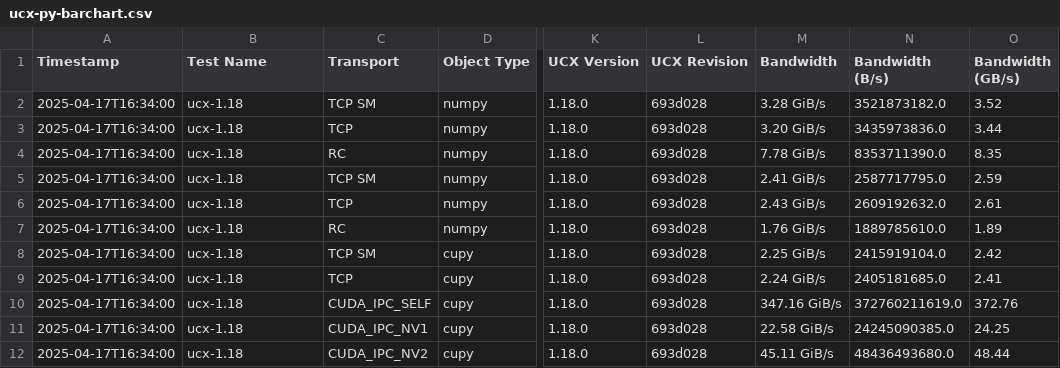
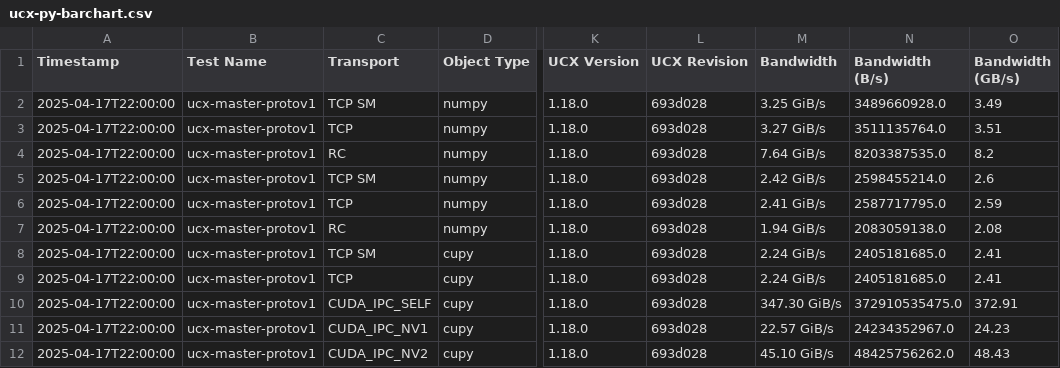
Before and after one commit to pentschev/ucx-py-ci, a CSV file: assets/ucx-py-barchart.csv, drawn as a sheet; only a part is shown, gaps mark what is left out; the diff covers the shown part only; the diff names each change by its address in the sheet, - before the commit and + after, or states it on an @@ line.

Commit message:
Nightly Tests for ucx-master-protov1 from 2025-04-17 22:00

```diff
--- a/assets/ucx-py-barchart.csv
+++ b/assets/ucx-py-barchart.csv
-A2:A12 (Timestamp): 2025-04-17T16:34:00
+A2:A12 (Timestamp): 2025-04-17T22:00:00
-B2:B12 (Test Name): ucx-1.18
+B2:B12 (Test Name): ucx-master-protov1
-M2 (Bandwidth): 3.28 GiB/s
+M2 (Bandwidth): 3.25 GiB/s
-N2 (Bandwidth (B/s)): 3521873182.0
+N2 (Bandwidth (B/s)): 3489660928.0
-O2 (Bandwidth (GB/s)): 3.52
+O2 (Bandwidth (GB/s)): 3.49
-M3 (Bandwidth): 3.20 GiB/s
+M3 (Bandwidth): 3.27 GiB/s
-N3 (Bandwidth (B/s)): 3435973836.0
+N3 (Bandwidth (B/s)): 3511135764.0
-O3 (Bandwidth (GB/s)): 3.44
+O3 (Bandwidth (GB/s)): 3.51
-M4 (Bandwidth): 7.78 GiB/s
+M4 (Bandwidth): 7.64 GiB/s
-N4 (Bandwidth (B/s)): 8353711390.0
+N4 (Bandwidth (B/s)): 8203387535.0
-O4 (Bandwidth (GB/s)): 8.35
+O4 (Bandwidth (GB/s)): 8.2
-M5 (Bandwidth): 2.41 GiB/s
+M5 (Bandwidth): 2.42 GiB/s
-N5 (Bandwidth (B/s)): 2587717795.0
+N5 (Bandwidth (B/s)): 2598455214.0
-O5 (Bandwidth (GB/s)): 2.59
+O5 (Bandwidth (GB/s)): 2.6
-M6 (Bandwidth): 2.43 GiB/s
+M6 (Bandwidth): 2.41 GiB/s
-N6 (Bandwidth (B/s)): 2609192632.0
+N6 (Bandwidth (B/s)): 2587717795.0
-O6 (Bandwidth (GB/s)): 2.61
+O6 (Bandwidth (GB/s)): 2.59
-M7 (Bandwidth): 1.76 GiB/s
+M7 (Bandwidth): 1.94 GiB/s
-N7 (Bandwidth (B/s)): 1889785610.0
+N7 (Bandwidth (B/s)): 2083059138.0
-O7 (Bandwidth (GB/s)): 1.89
+O7 (Bandwidth (GB/s)): 2.08
-M8 (Bandwidth): 2.25 GiB/s
+M8 (Bandwidth): 2.24 GiB/s
-N8 (Bandwidth (B/s)): 2415919104.0
+N8 (Bandwidth (B/s)): 2405181685.0
-O8 (Bandwidth (GB/s)): 2.42
+O8 (Bandwidth (GB/s)): 2.41
-M10 (Bandwidth): 347.16 GiB/s
+M10 (Bandwidth): 347.30 GiB/s
-N10 (Bandwidth (B/s)): 372760211619.0
+N10 (Bandwidth (B/s)): 372910535475.0
-O10 (Bandwidth (GB/s)): 372.76
+O10 (Bandwidth (GB/s)): 372.91
-M11 (Bandwidth): 22.58 GiB/s
+M11 (Bandwidth): 22.57 GiB/s
-N11 (Bandwidth (B/s)): 24245090385.0
+N11 (Bandwidth (B/s)): 24234352967.0
-O11 (Bandwidth (GB/s)): 24.25
+O11 (Bandwidth (GB/s)): 24.23
-M12 (Bandwidth): 45.11 GiB/s
+M12 (Bandwidth): 45.10 GiB/s
-N12 (Bandwidth (B/s)): 48436493680.0
+N12 (Bandwidth (B/s)): 48425756262.0
-O12 (Bandwidth (GB/s)): 48.44
+O12 (Bandwidth (GB/s)): 48.43
```
Also changed, not shown: 113 edited cells elsewhere in this file, 11 other files.
